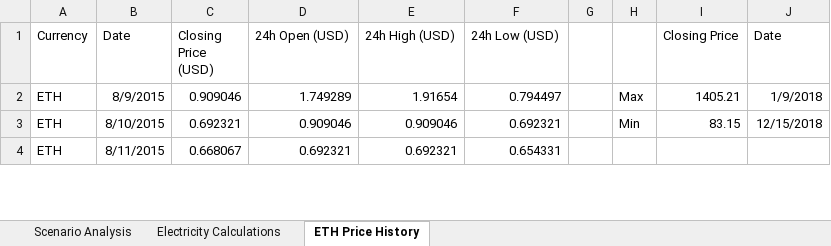
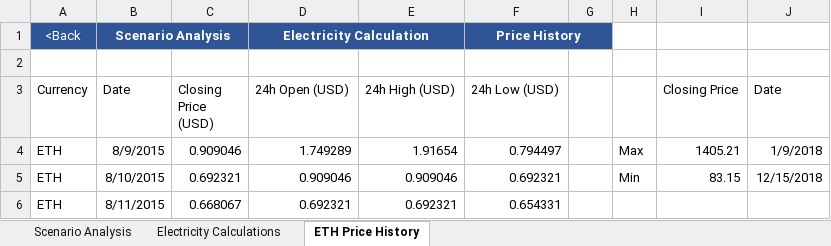
Before and after one commit to HoTofu/eth-gpu-mining-profitability, an Excel workbook: Mining Profits Analysis.xlsm, sheet ETH Price History, drawn as a sheet; only a part is shown; values as stored, in another font and other column widths than the file's, no borders; the diff names each change by its address in the sheet, - before the commit and + after, or states it on an @@ line.

Commit message:
Update Mining Profits Analysis.xlsm

```diff
--- a/Mining Profits Analysis.xlsm (sheet ETH Price History)
+++ b/Mining Profits Analysis.xlsm (sheet ETH Price History)
+row 1: <Back | Scenario Analysis |  | Electricity Calculation |  | Price History
+row 2: (empty)
```
Also changed, not shown: sheet Scenario Analysis, sheet Electricity Calculations, formulas that keep their value, charts or pictures.
